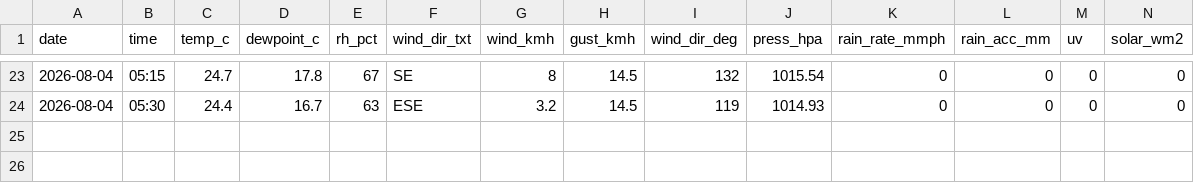
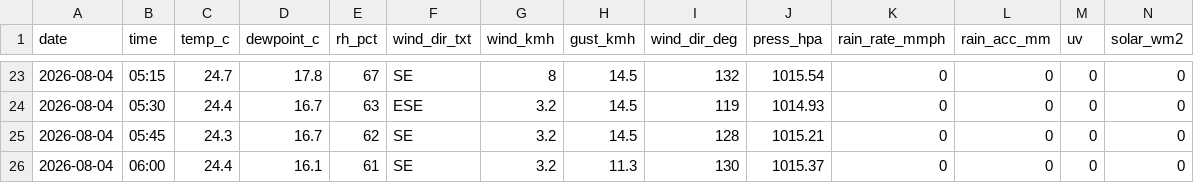
Before and after one commit to max-collinas1/climate-collinas1, a CSV file: data_raw/clean/auto/2026/2026-08-04.csv, drawn as a sheet; only a part is shown, gaps mark what is left out; rows hold the shown columns only; the diff names each change by its address in the sheet, - before the commit and + after, or states it on an @@ line.

```diff
--- a/data_raw/clean/auto/2026/2026-08-04.csv
+++ b/data_raw/clean/auto/2026/2026-08-04.csv
+row 25: 2026-08-04 | 05:45 | 24.3 | 16.7 | 62 | SE | 3.2 | 14.5 | 128 | 1015.21 | 0 | 0 | 0 | 0
+row 26: 2026-08-04 | 06:00 | 24.4 | 16.1 | 61 | SE | 3.2 | 11.3 | 130 | 1015.37 | 0 | 0 | 0 | 0
```
Also changed, not shown: 3 other files.
